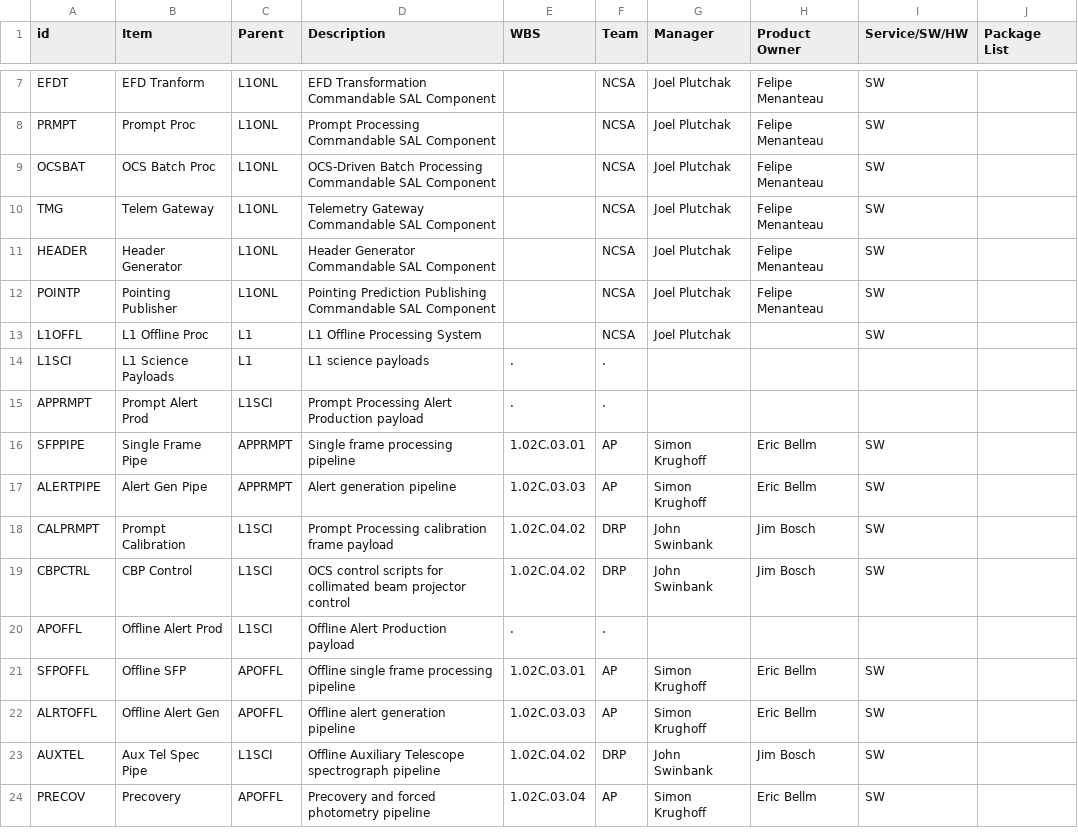
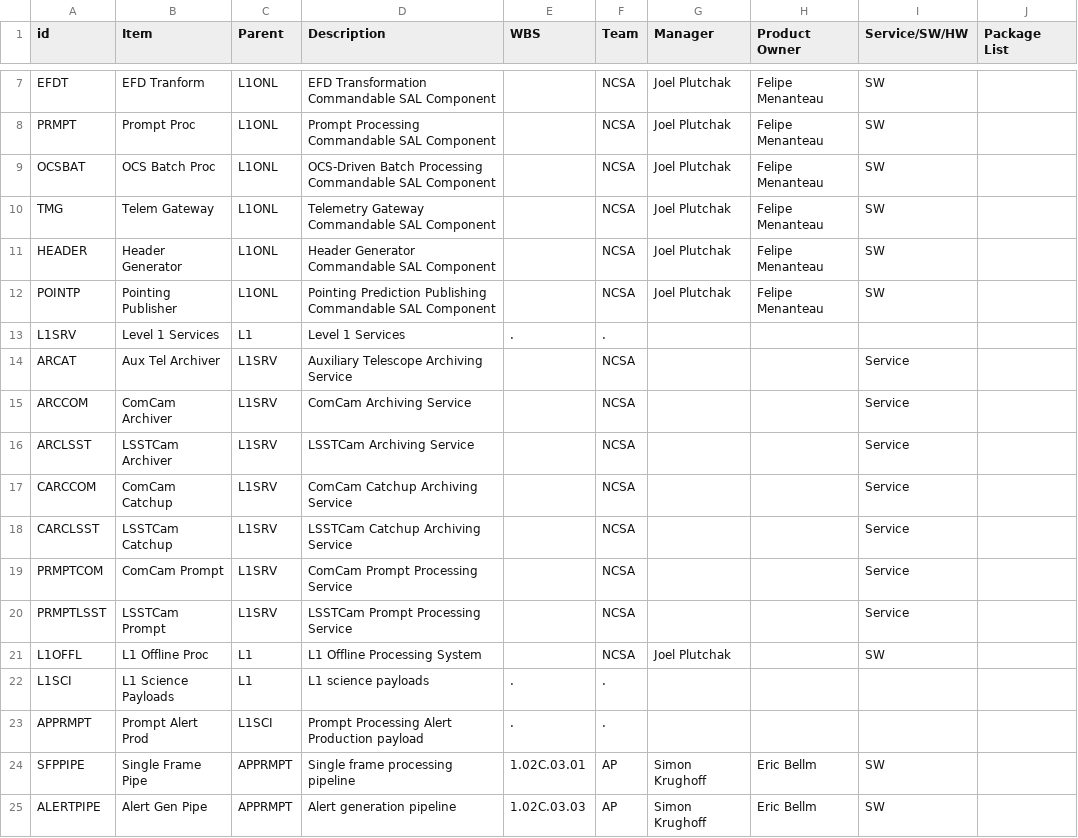
Before and after one commit to lsst/LDM-294, a CSV file: productlist.csv, drawn as a sheet; only a part is shown, gaps mark what is left out; the shorter side is filled out with more unchanged rows; the diff names each change by its address in the sheet, - before the commit and + after, or states it on an @@ line.

Commit message:
Add L1 services.

```diff
--- a/productlist.csv
+++ b/productlist.csv
+row 13: L1SRV | Level 1 Services | L1 | Level 1 Services | . | .
+row 14: ARCAT | Aux Tel Archiver | L1SRV | Auxiliary Telescope Archiving Service |  | NCSA |  |  | Service
+row 15: ARCCOM | ComCam Archiver | L1SRV | ComCam Archiving Service |  | NCSA |  |  | Service
+row 16: ARCLSST | LSSTCam Archiver | L1SRV | LSSTCam Archiving Service |  | NCSA |  |  | Service
+row 17: CARCCOM | ComCam Catchup | L1SRV | ComCam Catchup Archiving Service |  | NCSA |  |  | Service
+row 18: CARCLSST | LSSTCam Catchup | L1SRV | LSSTCam Catchup Archiving Service |  | NCSA |  |  | Service
+row 19: PRMPTCOM | ComCam Prompt | L1SRV | ComCam Prompt Processing Service |  | NCSA |  |  | Service
+row 20: PRMPTLSST | LSSTCam Prompt | L1SRV | LSSTCam Prompt Processing Service |  | NCSA |  |  | Service
```
